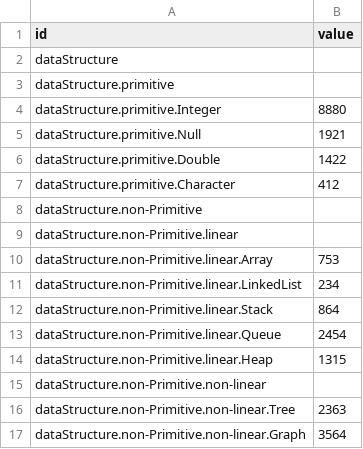
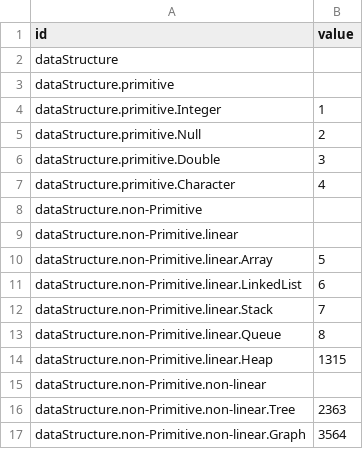
Before and after one commit to Getting-good/CS411HW3, a CSV file: ex1.csv, drawn as a sheet.

Commit message:
Update ex1.csv

```diff
--- a/ex1.csv
+++ b/ex1.csv
@@ -3,12 +3,12 @@ dataStructure,
 dataStructure.primitive,
-dataStructure.primitive.Integer,8880
-dataStructure.primitive.Null,1921
-dataStructure.primitive.Double,1422
-dataStructure.primitive.Character,412
+dataStructure.primitive.Integer,1
+dataStructure.primitive.Null,2
+dataStructure.primitive.Double,3
+dataStructure.primitive.Character,4
 dataStructure.non-Primitive,
 dataStructure.non-Primitive.linear,
-dataStructure.non-Primitive.linear.Array,753
-dataStructure.non-Primitive.linear.LinkedList,234
-dataStructure.non-Primitive.linear.Stack,864
-dataStructure.non-Primitive.linear.Queue,2454
+dataStructure.non-Primitive.linear.Array,5
+dataStructure.non-Primitive.linear.LinkedList,6
+dataStructure.non-Primitive.linear.Stack,7
+dataStructure.non-Primitive.linear.Queue,8
 dataStructure.non-Primitive.linear.Heap,1315
```
